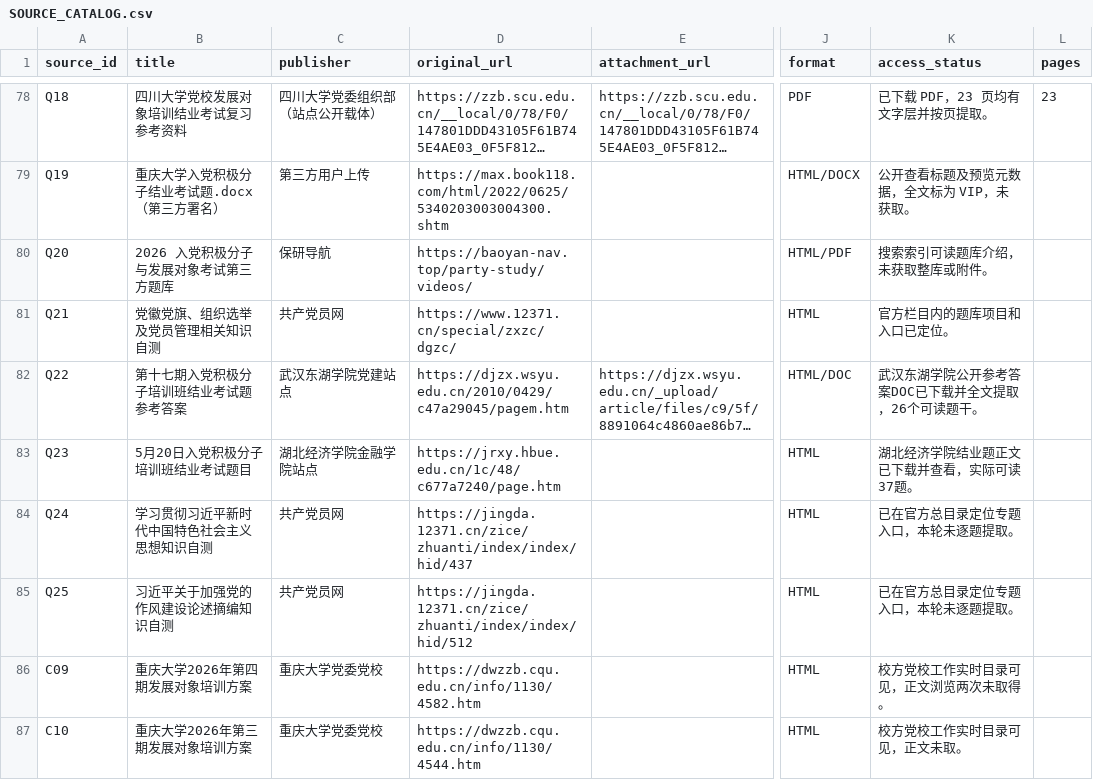
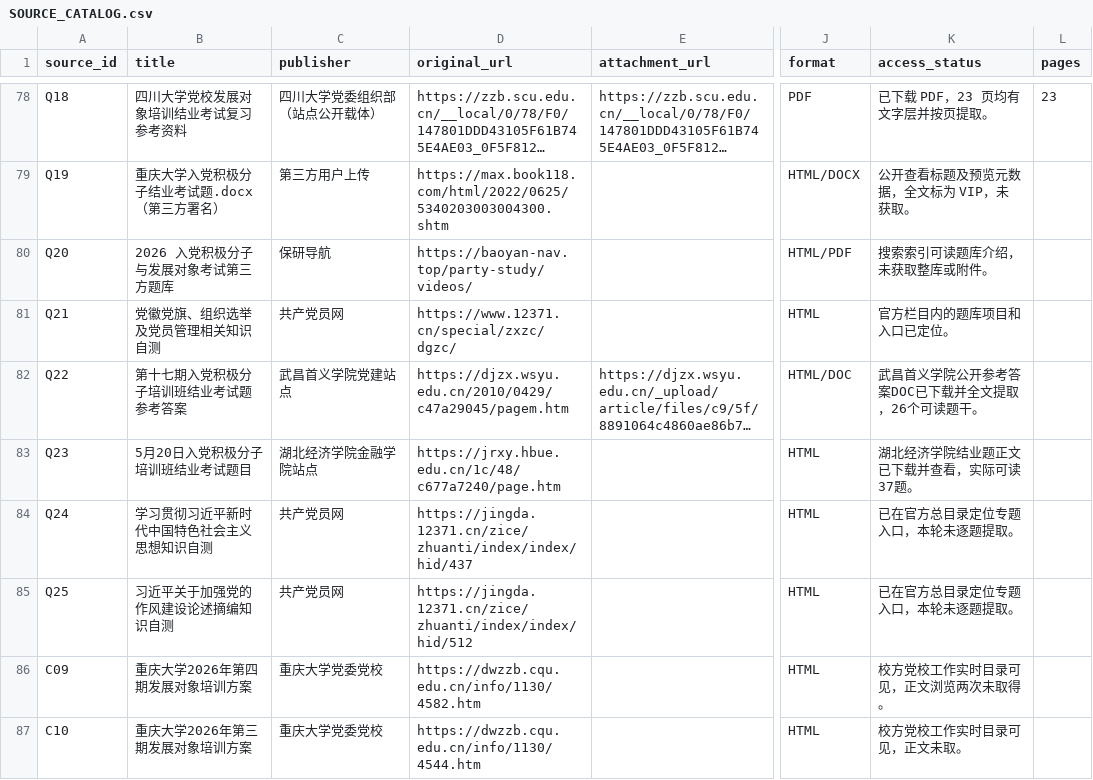
Before and after one commit to Will-hxw/Exam-Question-Bank, a CSV file: docs/SOURCE_CATALOG.csv, drawn as a sheet; only a part is shown, gaps mark what is left out; long unchanged cells end in …; the diff names each change by its address in the sheet, - before the commit and + after, or states it on an @@ line.

Commit message:
feat(content): expand official sources and multiselect coverage

```diff
--- a/docs/SOURCE_CATALOG.csv
+++ b/docs/SOURCE_CATALOG.csv
-C82 (publisher): 武汉东湖学院党建站点
+C82 (publisher): 武昌首义学院党建站点
-K82 (access_status): 武汉东湖学院公开参考答案DOC已下载并全文提取，26个可读题干。
+K82 (access_status): 武昌首义学院公开参考答案DOC已下载并全文提取，26个可读题干。
```
Also changed, not shown: 7 other files.
